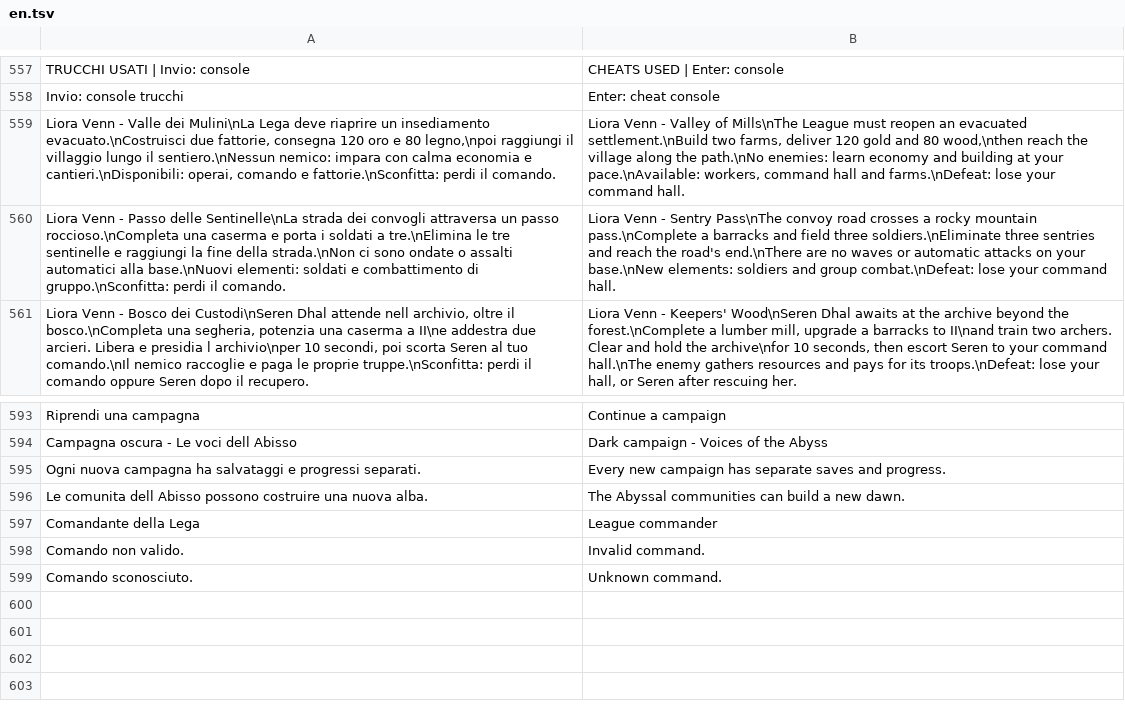
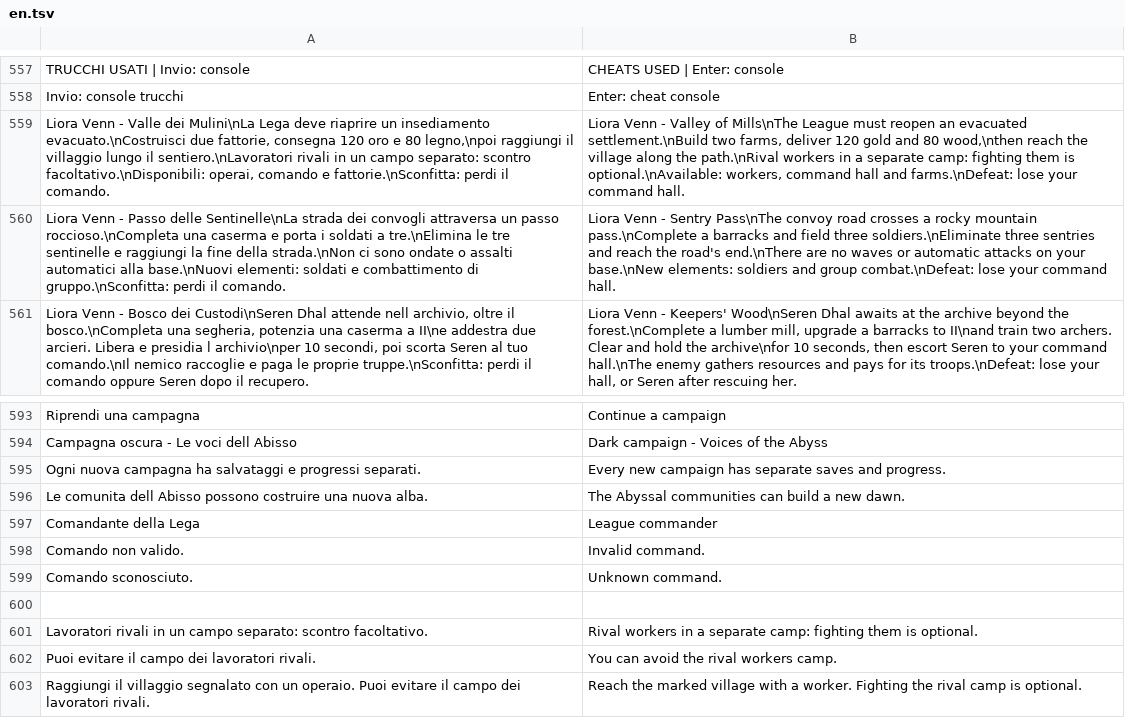
Before and after one commit to SboMusic/le-cronache-dell-abisso, a TSV file: progetto/assets/localization/en.tsv, drawn as a sheet; only a part is shown, gaps mark what is left out; the diff names each change by its address in the sheet, - before the commit and + after, or states it on an @@ line.

Commit message:
Rebuild campaign maps and improve worker navigation and activity

```diff
--- a/progetto/assets/localization/en.tsv
+++ b/progetto/assets/localization/en.tsv
-A559: …lungo il sentiero.\nNessun nemico: impara con calma economia e cantieri.\nDisponibili: operai, comando…
+A559: …lungo il sentiero.\nLavoratori rivali in un campo separato: scontro facoltativo.\nDisponibili: operai, comando…
-B559: …along the path.\nNo enemies: learn economy and building at your pace.\nAvailable: workers, command…
+B559: …along the path.\nRival workers in a separate camp: fighting them is optional.\nAvailable: workers, command…
+row 600: (empty)
+row 601: Lavoratori rivali in un campo separato: scontro facoltativo. | Rival workers in a separate camp: fighting them is optional.
+row 602: Puoi evitare il campo dei lavoratori rivali. | You can avoid the rival workers camp.
+row 603: Raggiungi il villaggio segnalato con un operaio. Puoi evitare il campo dei lavoratori rivali. | Reach the marked village with a worker. Fighting the rival camp is optional.
```
Also changed, not shown: 45 other files.
